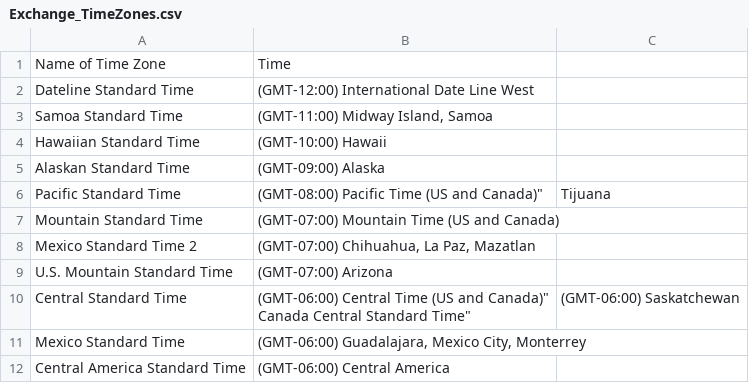
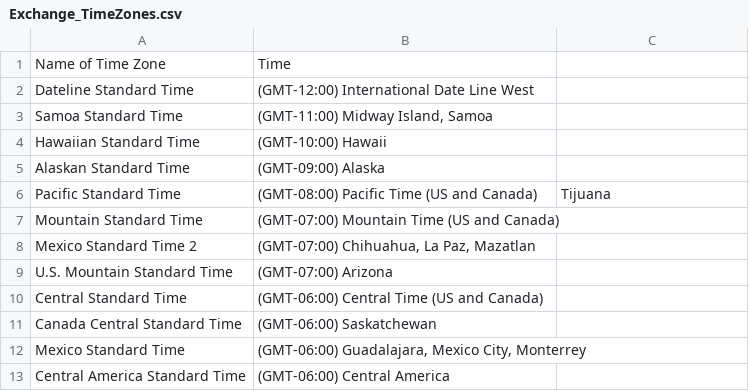
Before and after one commit to bastienperez/AD-Exchange-M365-Localization, a CSV file: Exchange_TimeZones.csv, drawn as a sheet; only a part is shown.

Commit message:
Fix formatting issues in Exchange_TimeZones.csv

```diff
--- a/Exchange_TimeZones.csv
+++ b/Exchange_TimeZones.csv
@@ -5,3 +5,3 @@ Name of Time Zone,Time
 "Alaskan Standard Time","(GMT-09:00) Alaska"
-"Pacific Standard Time",""(GMT-08:00) Pacific Time (US and Canada)","Tijuana"
+"Pacific Standard Time","(GMT-08:00) Pacific Time (US and Canada)","Tijuana"
 "Mountain Standard Time","(GMT-07:00) Mountain Time (US and Canada)"
@@ -9,4 +9,4 @@ Name of Time Zone,Time
 "U.S. Mountain Standard Time","(GMT-07:00) Arizona"
-"Central Standard Time","(GMT-06:00) Central Time (US and Canada)""
-"Canada Central Standard Time","(GMT-06:00) Saskatchewan"
+"Central Standard Time","(GMT-06:00) Central Time (US and Canada)"
+"Canada Central Standard Time","(GMT-06:00) Saskatchewan"
 "Mexico Standard Time","(GMT-06:00) Guadalajara, Mexico City, Monterrey"
```
